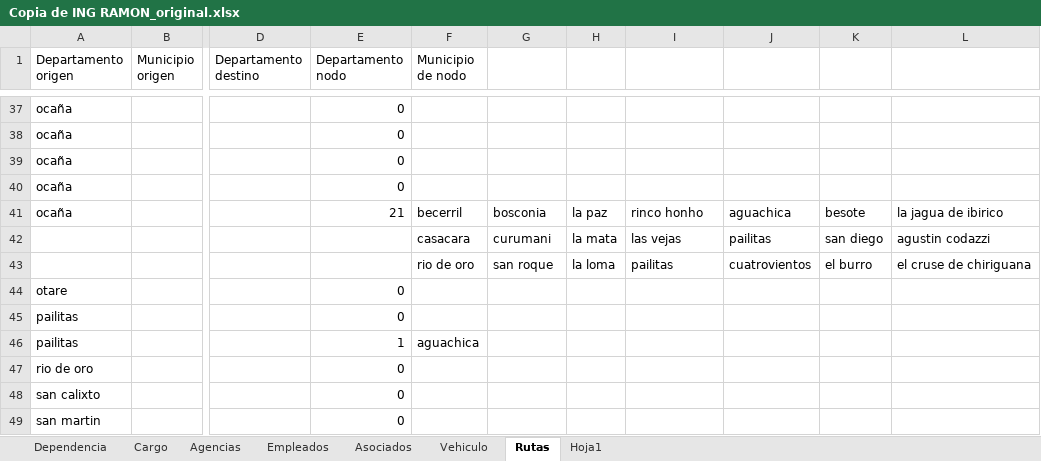
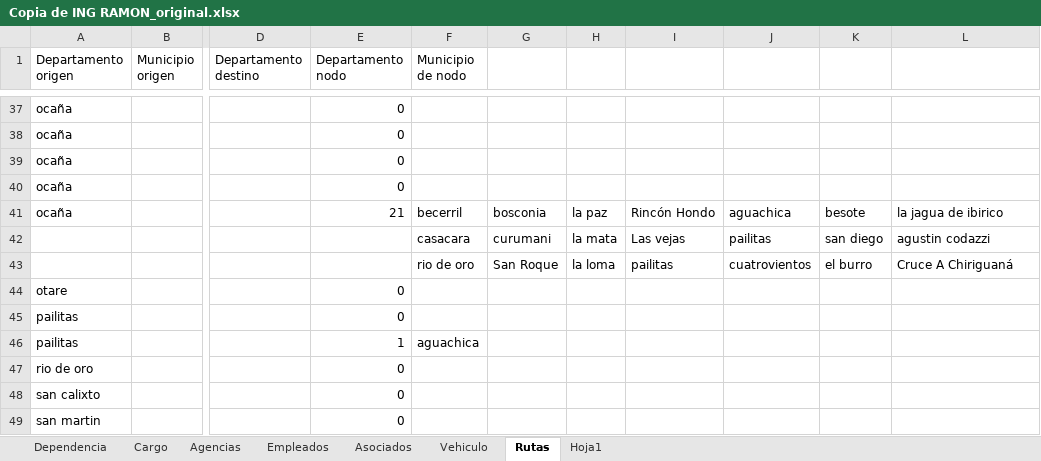
Before and after one commit to rdsalazarr/CootranshacaritamaApp, an Excel workbook: database/Informacion enviada para migrar/luis manuel/Copia de ING RAMON_original.xlsx, sheet Rutas, drawn as a sheet; only a part is shown, gaps mark what is left out; values as stored, in another font and other column widths than the file's, no cell formats; the diff names each change by its address in the sheet, - before the commit and + after, or states it on an @@ line.

```diff
--- a/database/Informacion enviada para migrar/luis manuel/Copia de ING RAMON_original.xlsx (sheet Rutas)
+++ b/database/Informacion enviada para migrar/luis manuel/Copia de ING RAMON_original.xlsx (sheet Rutas)
-I41: rinco honho
+I41: Rincón Hondo
-I42: las vejas
+I42: Las vejas
-G43: san roque
+G43: San Roque
-L43: el cruse de chiriguana
+L43: Cruce A Chiriguaná
```
Also changed, not shown: cell formats, 13 other files.
